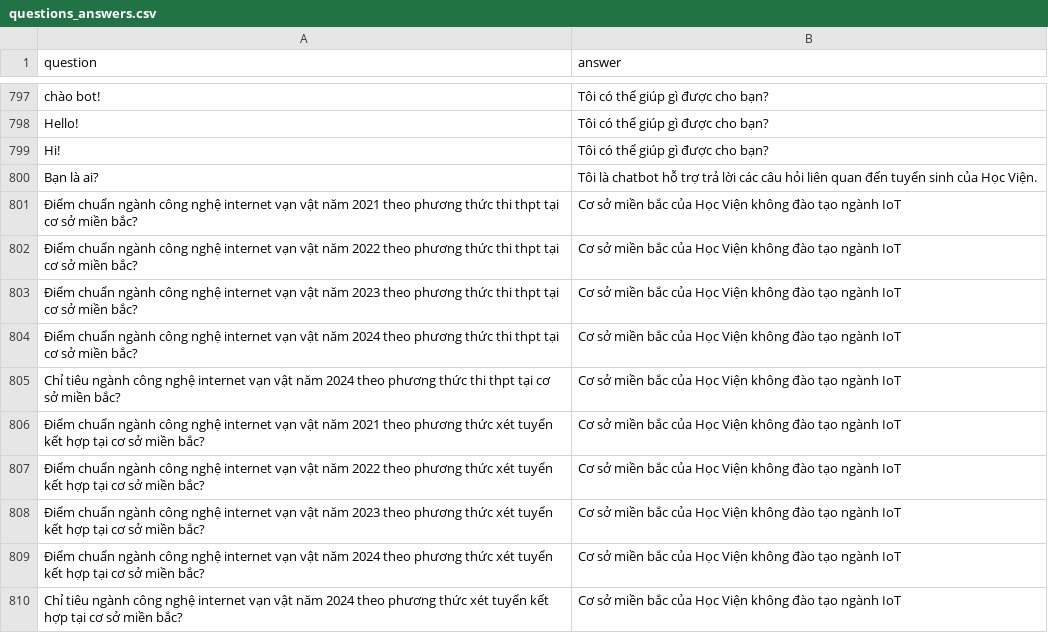
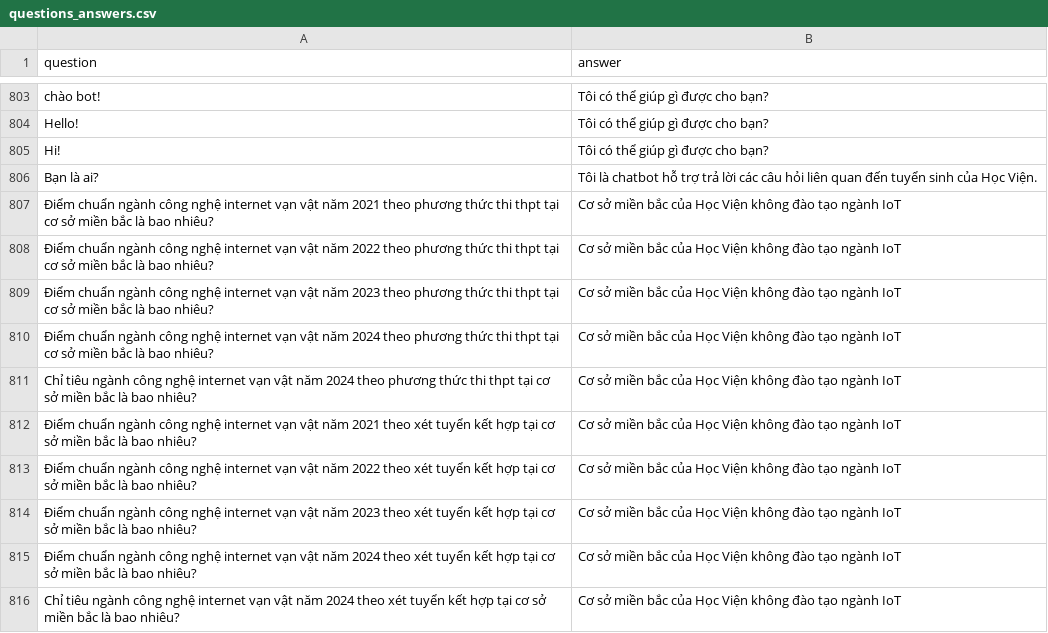
Before and after one commit to NguyenVanDuc0405/retrieval_chatbots, a CSV file: questions_answers.csv, drawn as a sheet; only a part is shown, gaps mark what is left out; the diff covers the shown part only.

```diff
--- a/questions_answers.csv
+++ b/questions_answers.csv
@@ -1104,11 +1097,11 @@ Hi!,Tôi có thể giúp gì được cho bạn?
 Bạn là ai?,Tôi là chatbot hỗ trợ trả lời các câu hỏi liên quan đến tuyển sinh của Học Viện.
-Điểm chuẩn ngành công nghệ internet vạn vật năm 2021 theo phương thức thi thpt tại cơ sở miền bắc?,Cơ sở miền bắc của Học Viện không đào tạo ngành IoT
-Điểm chuẩn ngành công nghệ internet vạn vật năm 2022 theo phương thức thi thpt tại cơ sở miền bắc?,Cơ sở miền bắc của Học Viện không đào tạo ngành IoT
-Điểm chuẩn ngành công nghệ internet vạn vật năm 2023 theo phương thức thi thpt tại cơ sở miền bắc?,Cơ sở miền bắc của Học Viện không đào tạo ngành IoT
-Điểm chuẩn ngành công nghệ internet vạn vật năm 2024 theo phương thức thi thpt tại cơ sở miền bắc?,Cơ sở miền bắc của Học Viện không đào tạo ngành IoT
-Chỉ tiêu ngành công nghệ internet vạn vật năm 2024 theo phương thức thi thpt tại cơ sở miền bắc?,Cơ sở miền bắc của Học Viện không đào tạo ngành IoT
-Điểm chuẩn ngành công nghệ internet vạn vật năm 2021 theo phương thức xét tuyển kết hợp tại cơ sở miền bắc?,Cơ sở miền bắc của Học Viện không đào tạo ngành IoT
-Điểm chuẩn ngành công nghệ internet vạn vật năm 2022 theo phương thức xét tuyển kết hợp tại cơ sở miền bắc?,Cơ sở miền bắc của Học Viện không đào tạo ngành IoT
-Điểm chuẩn ngành công nghệ internet vạn vật năm 2023 theo phương thức xét tuyển kết hợp tại cơ sở miền bắc?,Cơ sở miền bắc của Học Viện không đào tạo ngành IoT
-Điểm chuẩn ngành công nghệ internet vạn vật năm 2024 theo phương thức xét tuyển kết hợp tại cơ sở miền bắc?,Cơ sở miền bắc của Học Viện không đào tạo ngành IoT
-Chỉ tiêu ngành công nghệ internet vạn vật năm 2024 theo phương thức xét tuyển kết hợp tại cơ sở miền bắc?,Cơ sở miền bắc của Học Viện không đào tạo ngành IoT
+Điểm chuẩn ngành công nghệ internet vạn vật năm 2021 theo phương thức thi thpt tại cơ sở miền bắc là bao nhiêu?,Cơ sở miền bắc của Học Viện không đào tạo ngành IoT
+Điểm chuẩn ngành công nghệ internet vạn vật năm 2022 theo phương thức thi thpt tại cơ sở miền bắc là bao nhiêu?,Cơ sở miền bắc của Học Viện không đào tạo ngành IoT
+Điểm chuẩn ngành công nghệ internet vạn vật năm 2023 theo phương thức thi thpt tại cơ sở miền bắc là bao nhiêu?,Cơ sở miền bắc của Học Viện không đào tạo ngành IoT
+Điểm chuẩn ngành công nghệ internet vạn vật năm 2024 theo phương thức thi thpt tại cơ sở miền bắc là bao nhiêu?,Cơ sở miền bắc của Học Viện không đào tạo ngành IoT
+Chỉ tiêu ngành công nghệ internet vạn vật năm 2024 theo phương thức thi thpt tại cơ sở miền bắc là bao nhiêu?,Cơ sở miền bắc của Học Viện không đào tạo ngành IoT
+Điểm chuẩn ngành công nghệ internet vạn vật năm 2021 theo xét tuyển kết hợp tại cơ sở miền bắc là bao nhiêu?,Cơ sở miền bắc của Học Viện không đào tạo ngành IoT
+Điểm chuẩn ngành công nghệ internet vạn vật năm 2022 theo xét tuyển kết hợp tại cơ sở miền bắc là bao nhiêu?,Cơ sở miền bắc của Học Viện không đào tạo ngành IoT
+Điểm chuẩn ngành công nghệ internet vạn vật năm 2023 theo xét tuyển kết hợp tại cơ sở miền bắc là bao nhiêu?,Cơ sở miền bắc của Học Viện không đào tạo ngành IoT
+Điểm chuẩn ngành công nghệ internet vạn vật năm 2024 theo xét tuyển kết hợp tại cơ sở miền bắc là bao nhiêu?,Cơ sở miền bắc của Học Viện không đào tạo ngành IoT
+Chỉ tiêu ngành công nghệ internet vạn vật năm 2024 theo xét tuyển kết hợp tại cơ sở miền bắc là bao nhiêu?,Cơ sở miền bắc của Học Viện không đào tạo ngành IoT
```
Also changed, not shown: 6 added rows and 15 edited cells elsewhere in this file, 7 other files.
